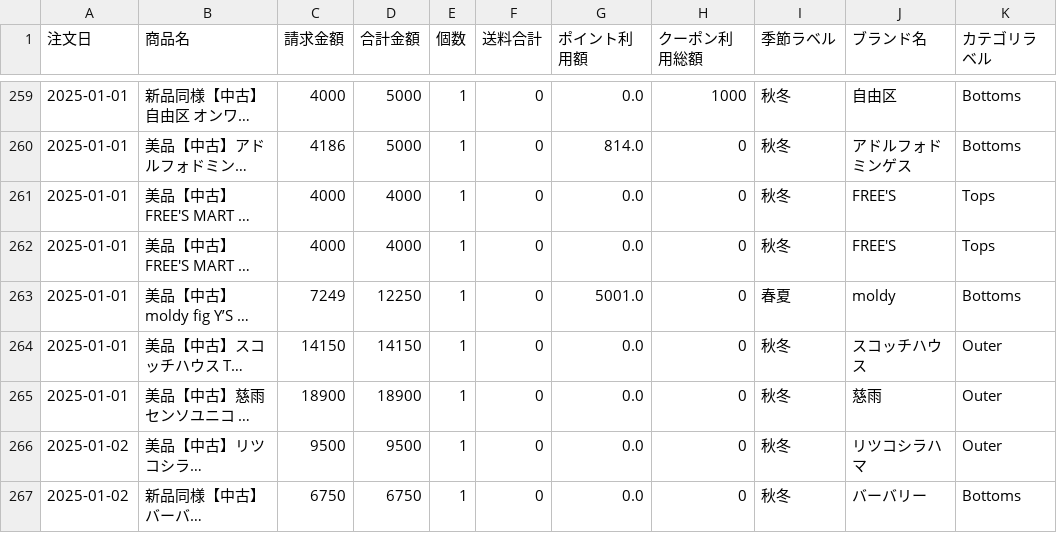
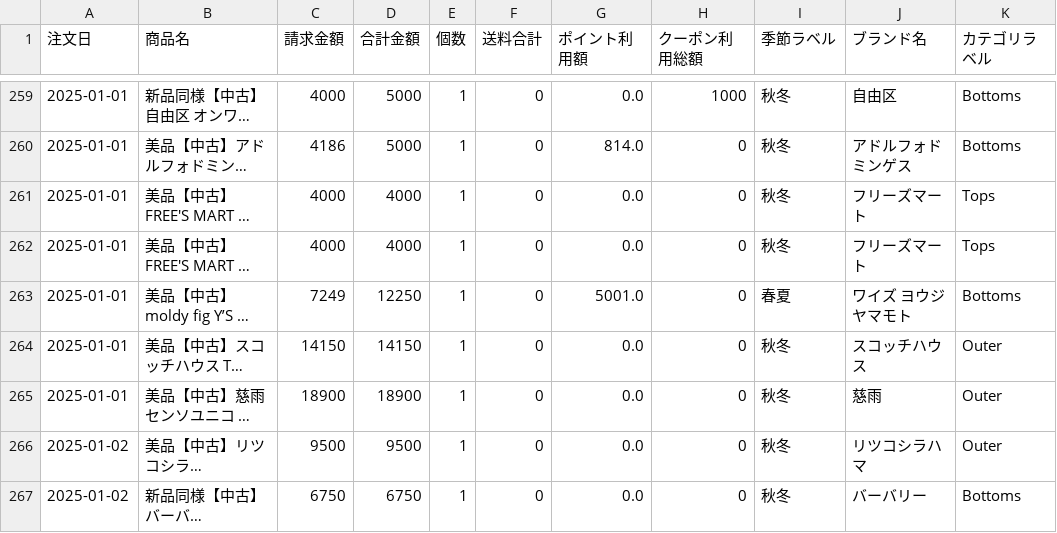
Before and after one commit to mizuki3880/research_code, a CSV file: Predict_sales/dataset/final_20240422-20250412.csv, drawn as a sheet; only a part is shown, gaps mark what is left out; long unchanged cells end in …; the diff covers the shown part only; the diff names each change by its address in the sheet, - before the commit and + after, or states it on an @@ line.

```diff
--- a/Predict_sales/dataset/final_20240422-20250412.csv
+++ b/Predict_sales/dataset/final_20240422-20250412.csv
-J261:J262 (ブランド名): FREE'S
+J261:J262 (ブランド名): フリーズマート
-J263 (ブランド名): moldy
+J263 (ブランド名): ワイズ ヨウジヤマモト
```
Also changed, not shown: 21 edited cells elsewhere in this file, 38 other files.
